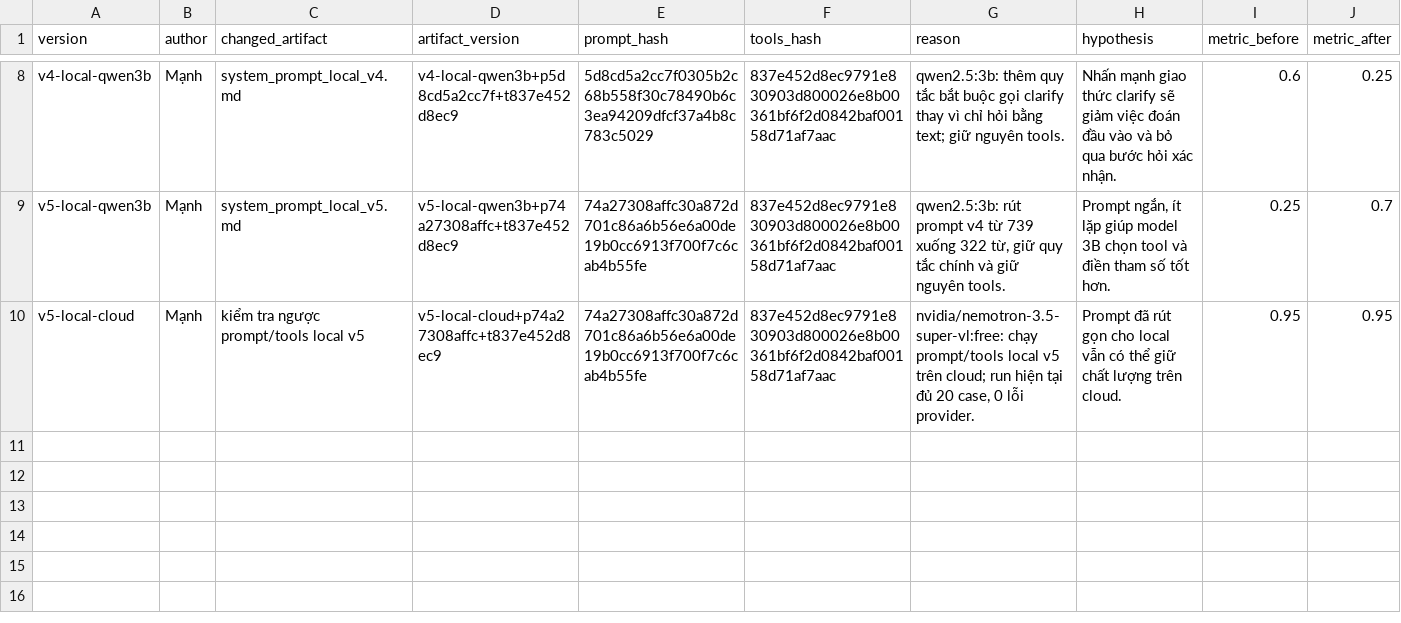
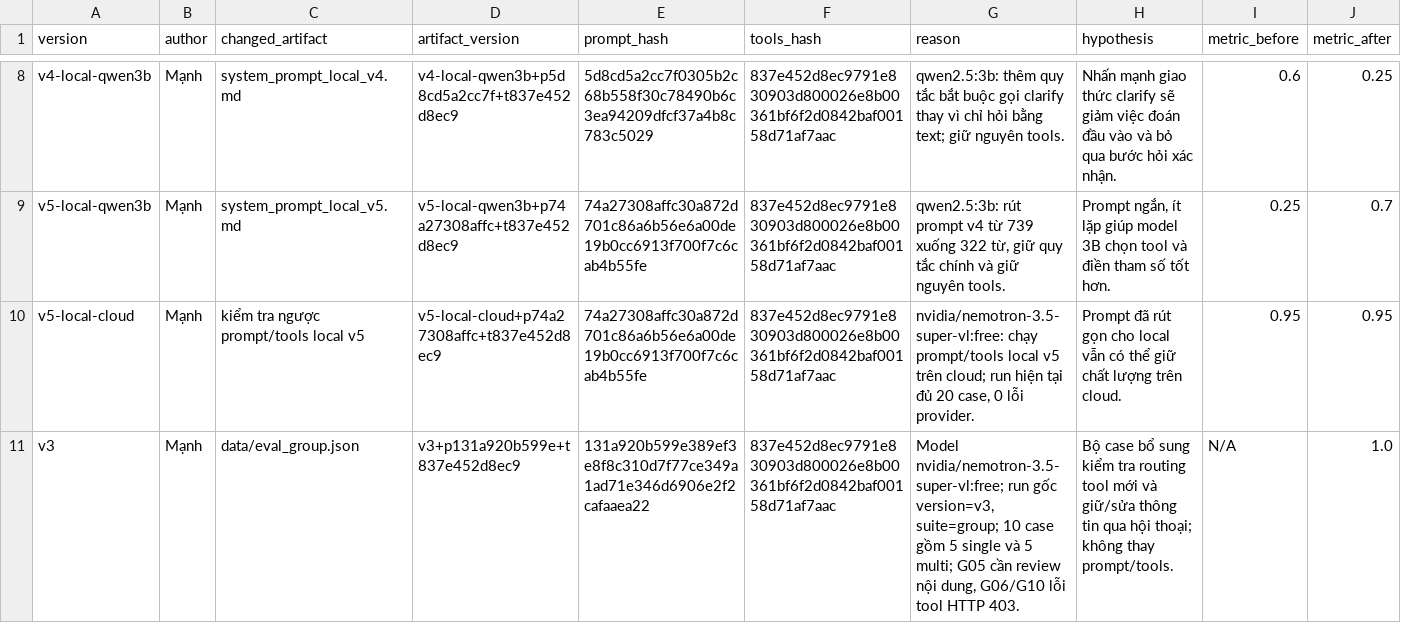
Before and after one commit to bachvx1709/K5-L3B-Day03-Hallucination-ResearchAgentToolEval, a CSV file: starter_v0/artifacts/version_log.csv, drawn as a sheet; only a part is shown, gaps mark what is left out; rows hold the shown columns only; the diff names each change by its address in the sheet, - before the commit and + after, or states it on an @@ line.

Commit message:
feat/thêm case test cho group và chạy evaluate, ghi lại kết quả và những điểm giới hạn

```diff
--- a/starter_v0/artifacts/version_log.csv
+++ b/starter_v0/artifacts/version_log.csv
+row 11: v3 | Mạnh | data/eval_group.json | v3+p131a920b599e+t837e452d8ec9 | 131a920b599e389ef3e8f8c310d7f77ce349a1ad71e346d6906e2f2cafaaea22 | 837e452d8ec9791e830903d800026e8b00361bf6f2d0842baf00158d71af7aac | Model nvidia/nemotron-3.5-super-vl:free; run gốc version=v3, suite=group; 10 case gồm 5 single và 5 multi; G05 cần review nội dung, G06/G10 lỗi tool HTTP 403. | Bộ case bổ sung kiểm tra routing tool mới và giữ/sửa thông tin qua hội thoại; không thay prompt/tools. | N/A | 1.0
```
Also changed, not shown: 4 other files.
